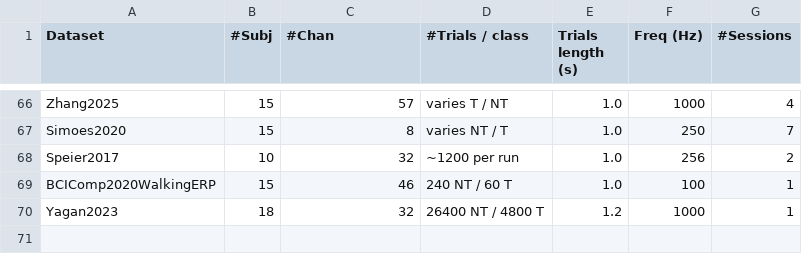
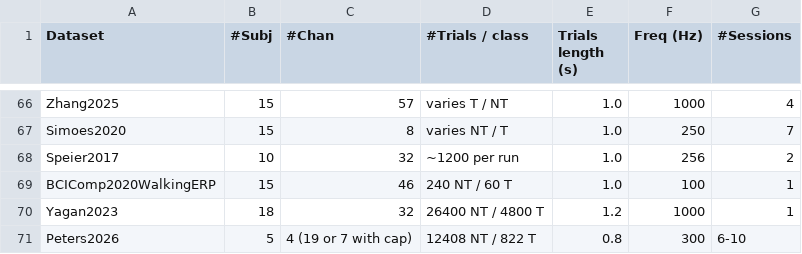
Before and after one commit to NeuroTechX/moabb, a CSV file: moabb/datasets/summary_p300.csv, drawn as a sheet; only a part is shown, gaps mark what is left out; the diff names each change by its address in the sheet, - before the commit and + after, or states it on an @@ line.

Commit message:
Add Peters2026 (BCI-FIT, OpenNeuro ds007720): longitudinal P300 calibration dataset (ALS cohort) (#1274)
* Add BCI-FIT (OpenNeuro ds007720) P300 calibration dataset (#1243)

BCIFIT loads the Matrix and RSVP calibration runs of BCI-FIT (Peters et
al., OHSU; OpenNeuro ds007720, CC0): five participants with ALS, 40 visits
(6-10 each), 88 runs, 66,150 flashes (4,109 Target / 62,041 NonTarget),
dry Wearable Sensing caps at 300 Hz. BIDS path through the NEMAR mirror
on007720 with OpenNeuro S3 fallback; only calibration files are fetched.

- Target/NonTarget from the target/nontarget rows of events.tsv (each
  flash is also listed with its character; value codes are per file).
  Inquiry-preview and key-press rows are dropped.
- Sessions are visits ("0" = ses-1); runs are "<k>matrix"/"<k>rsvp" in
  BIDS run order, so layouts can be split from the run name.
- CopyPhrase (closed loop) is not loaded.
- Two participants switched caps between visits and the caps share only
  Cz/P3/Pz/P4. Evaluations load all subjects into one array, so the
  default returns all visits on those four channels; cap="DSI-24" (32
  visits, 19 ch, A2 typed misc) and cap="DSI-Flex" (8 visits, 7 ch)
  return one cap's visits with its full montage, each with its own code.
- get_additional_metadata returns the presented character, layout, task,
  BIDS run and cap per flash.
- OpenNeuro has registered a DOI only for 1.0.0 (1.0.1 changed text
  only); "10.18112/" is added to the data-repository DOI prefixes.

Dataset proposed by @qinxwew in #1243.

* Reference PR 1274 in whats_new

* Rename BCIFIT to Peters2026; document Cz (not FCz) on the DSI-Flex and the genuine RSVP P300 latency

```diff
--- a/moabb/datasets/summary_p300.csv
+++ b/moabb/datasets/summary_p300.csv
+row 71: Peters2026 | 5 | 4 (19 or 7 with cap) | 12408 NT / 822 T | 0.8 | 300 | 6-10
```
Also changed, not shown: 8 other files.
